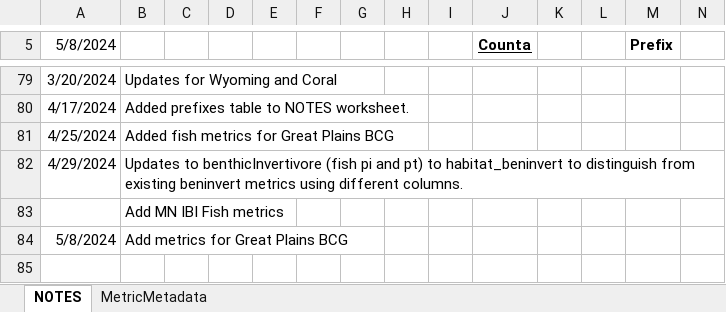
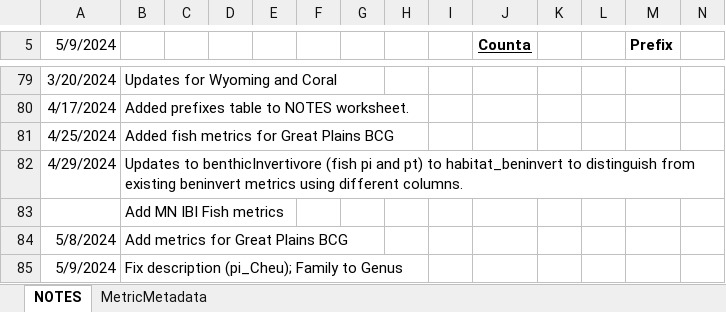
Before and after one commit to leppott/BioMonTools, an Excel workbook: inst/extdata/MetricNames.xlsx, sheet NOTES, drawn as a sheet; only a part is shown, gaps mark what is left out; values as stored, in another font and other column widths than the file's, no borders; conditional formats and table styles not drawn; the diff names each change by its address in the sheet, - before the commit and + after, or states it on an @@ line.

Commit message:
v1.0.2.9020
* refactor: Update pi_Cheu text in MetricNames.xlsx

```diff
--- a/inst/extdata/MetricNames.xlsx (sheet NOTES)
+++ b/inst/extdata/MetricNames.xlsx (sheet NOTES)
-A5: 5/8/2024
+A5: 5/9/2024
+row 85: 5/9/2024 | Fix description (pi_Cheu); Family to Genus
```
Also changed, not shown: sheet MetricMetadata, hidden cells, 5 other files.
